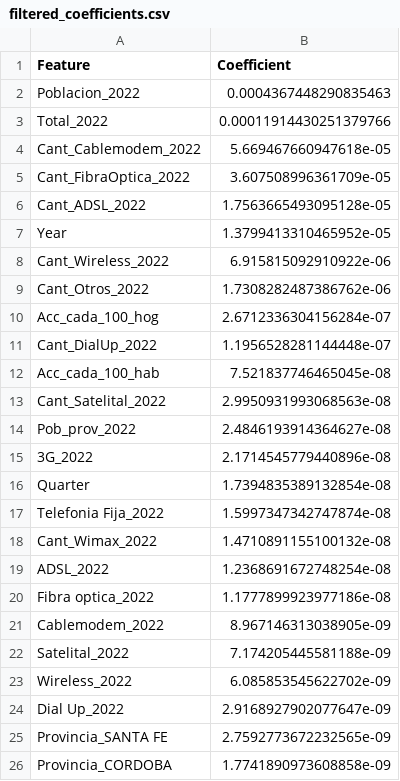
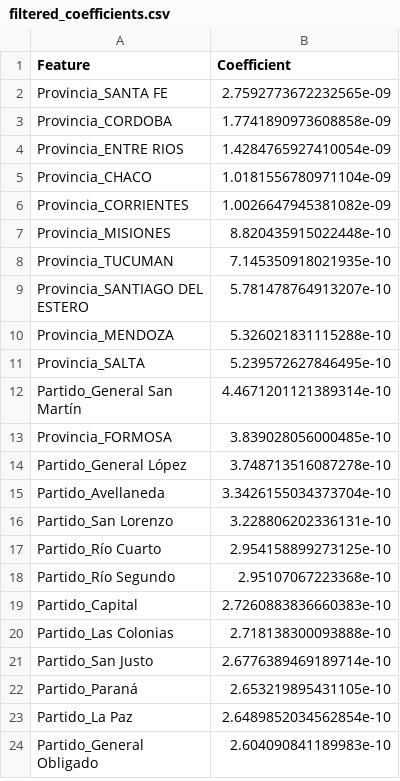
Before and after one commit to romanzelararg/Grupo22-PP1-Sala2, a CSV file: filtered_coefficients.csv, drawn as a sheet; only a part is shown; the shorter side is filled out with more unchanged rows; the diff covers the shown part only; the diff names each change by its address in the sheet, - before the commit and + after, or states it on an @@ line.

Commit message:
commit DF filtered_coefficients

```diff
--- a/filtered_coefficients.csv
+++ b/filtered_coefficients.csv
-row 2: Poblacion_2022 | 0.0004367448290835463
-row 3: Total_2022 | 0.00011914430251379766
-row 4: Cant_Cablemodem_2022 | 5.669467660947618e-05
-row 5: Cant_FibraOptica_2022 | 3.607508996361709e-05
-row 6: Cant_ADSL_2022 | 1.7563665493095128e-05
-row 7: Year | 1.3799413310465952e-05
-row 8: Cant_Wireless_2022 | 6.915815092910922e-06
-row 9: Cant_Otros_2022 | 1.7308282487386762e-06
-row 10: Acc_cada_100_hog | 2.6712336304156284e-07
-row 11: Cant_DialUp_2022 | 1.1956528281144448e-07
-row 12: Acc_cada_100_hab | 7.521837746465045e-08
-row 13: Cant_Satelital_2022 | 2.9950931993068563e-08
-row 14: Pob_prov_2022 | 2.4846193914364627e-08
-row 15: 3G_2022 | 2.1714545779440896e-08
-row 16: Quarter | 1.7394835389132854e-08
-row 17: Telefonia Fija_2022 | 1.5997347342747874e-08
-row 18: Cant_Wimax_2022 | 1.4710891155100132e-08
-row 19: ADSL_2022 | 1.2368691672748254e-08
-row 20: Fibra optica_2022 | 1.1777899923977186e-08
-row 21: Cablemodem_2022 | 8.967146313038905e-09
-row 22: Satelital_2022 | 7.174205445581188e-09
-row 23: Wireless_2022 | 6.085853545622702e-09
-row 24: Dial Up_2022 | 2.9168927902077647e-09
```
Also changed, not shown: 3 removed rows elsewhere in this file, 1 other file.
